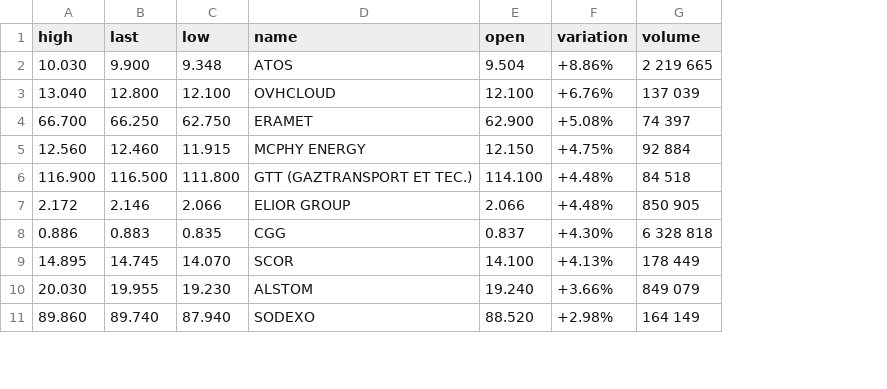
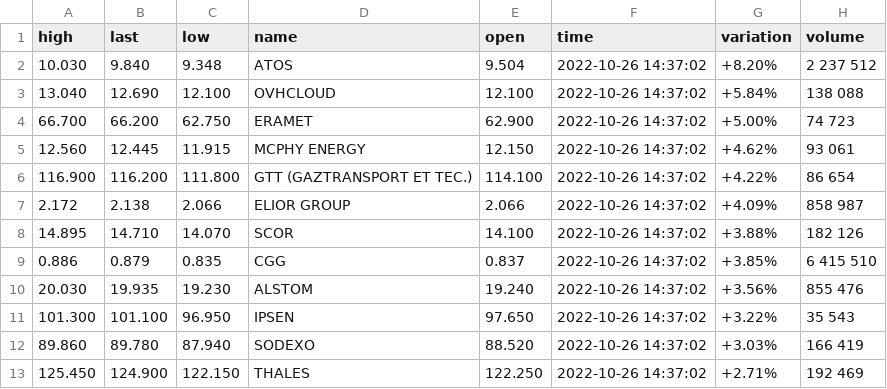
Before and after one commit to Nirator78/TP4-Web-Scraping-Scrappy-CD, a CSV file: boursorama.csv, drawn as a sheet; only a part is shown; removed rows and columns are numbered as before the commit, all else as after; the diff covers the shown part only; the diff names each change by its address in the sheet, - before the commit and + after, or states it on an @@ line.

Commit message:
ajout champ time

```diff
--- a/boursorama.csv
+++ b/boursorama.csv
+column F (time), rows 2-8: all 2022-10-26 14:37:02; row 10: 2022-10-26 14:37:02; row 12: 2022-10-26 14:37:02
-B2 (last): 9.900
+B2 (last): 9.840
-G2 (variation): +8.86%
+G2 (variation): +8.20%
-H2 (volume): 2 219 665
+H2 (volume): 2 237 512
-B3 (last): 12.800
+B3 (last): 12.690
-G3 (variation): +6.76%
+G3 (variation): +5.84%
-H3 (volume): 137 039
+H3 (volume): 138 088
-B4 (last): 66.250
+B4 (last): 66.200
-G4 (variation): +5.08%
+G4 (variation): +5.00%
-H4 (volume): 74 397
+H4 (volume): 74 723
-B5 (last): 12.460
+B5 (last): 12.445
-G5 (variation): +4.75%
+G5 (variation): +4.62%
-H5 (volume): 92 884
+H5 (volume): 93 061
-B6 (last): 116.500
+B6 (last): 116.200
-G6 (variation): +4.48%
+G6 (variation): +4.22%
-H6 (volume): 84 518
+H6 (volume): 86 654
-B7 (last): 2.146
+B7 (last): 2.138
-G7 (variation): +4.48%
+G7 (variation): +4.09%
-H7 (volume): 850 905
+H7 (volume): 858 987
-row 8: 0.886 | 0.883 | 0.835 | CGG | 0.837 | +4.30% | 6 328 818
-B8 (last): 14.745
+B8 (last): 14.710
-G8 (variation): +4.13%
+G8 (variation): +3.88%
-H8 (volume): 178 449
+H8 (volume): 182 126
+row 9: 0.886 | 0.879 | 0.835 | CGG | 0.837 | 2022-10-26 14:37:02 | +3.85% | 6 415 510
-B10 (last): 19.955
+B10 (last): 19.935
-G10 (variation): +3.66%
+G10 (variation): +3.56%
-H10 (volume): 849 079
+H10 (volume): 855 476
+row 11: 101.300 | 101.100 | 96.950 | IPSEN | 97.650 | 2022-10-26 14:37:02 | +3.22% | 35 543
-B12 (last): 89.740
+B12 (last): 89.780
-G12 (variation): +2.98%
+G12 (variation): +3.03%
-H12 (volume): 164 149
+H12 (volume): 166 419
+row 13: 125.450 | 124.900 | 122.150 | THALES | 122.250 | 2022-10-26 14:37:02 | +2.71% | 192 469
```
Also changed, not shown: 2 added rows, 4 removed rows and 31 edited cells elsewhere in this file, 2 other files.
